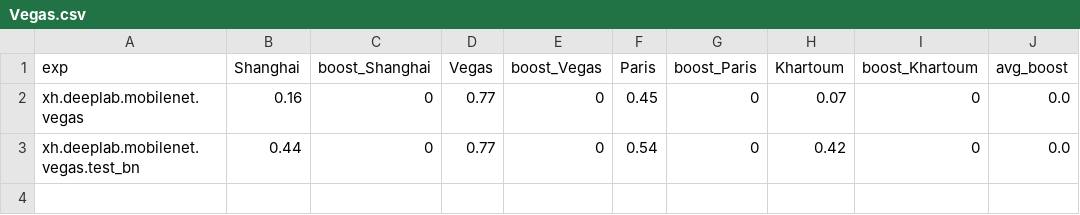
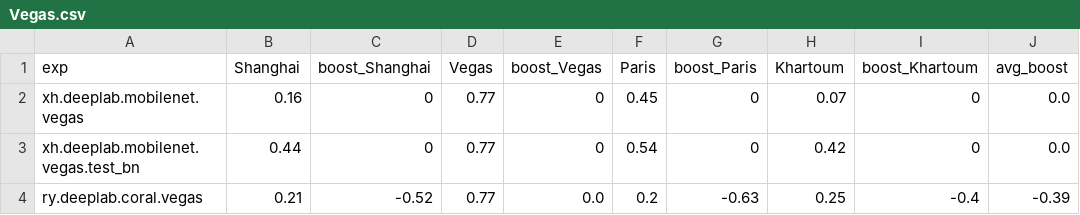
Before and after one commit to Oliver-ss/Domain_Adaptation, a CSV file: results/Vegas.csv, drawn as a sheet; the diff names each change by its address in the sheet, - before the commit and + after, or states it on an @@ line.

```diff
--- a/results/Vegas.csv
+++ b/results/Vegas.csv
+row 4: ry.deeplab.coral.vegas | 0.21 | -0.52 | 0.77 | 0.0 | 0.2 | -0.63 | 0.25 | -0.4 | -0.39
```
Also changed, not shown: results/Khartoum.csv, results/Paris.csv, 5 other files.
